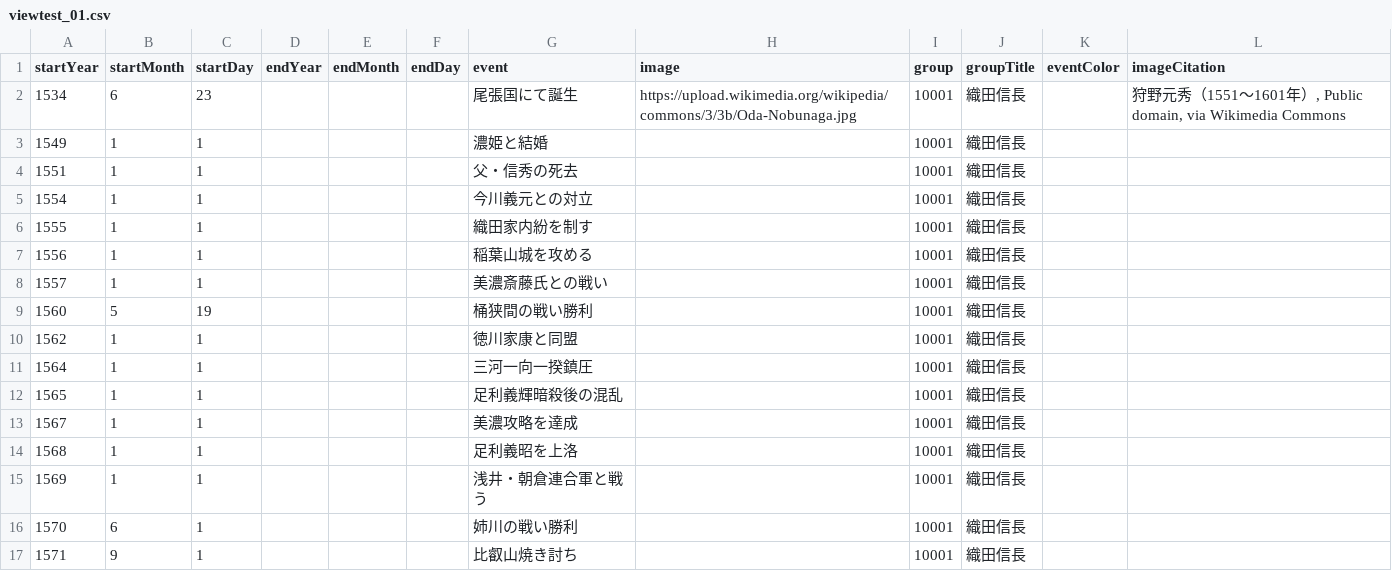
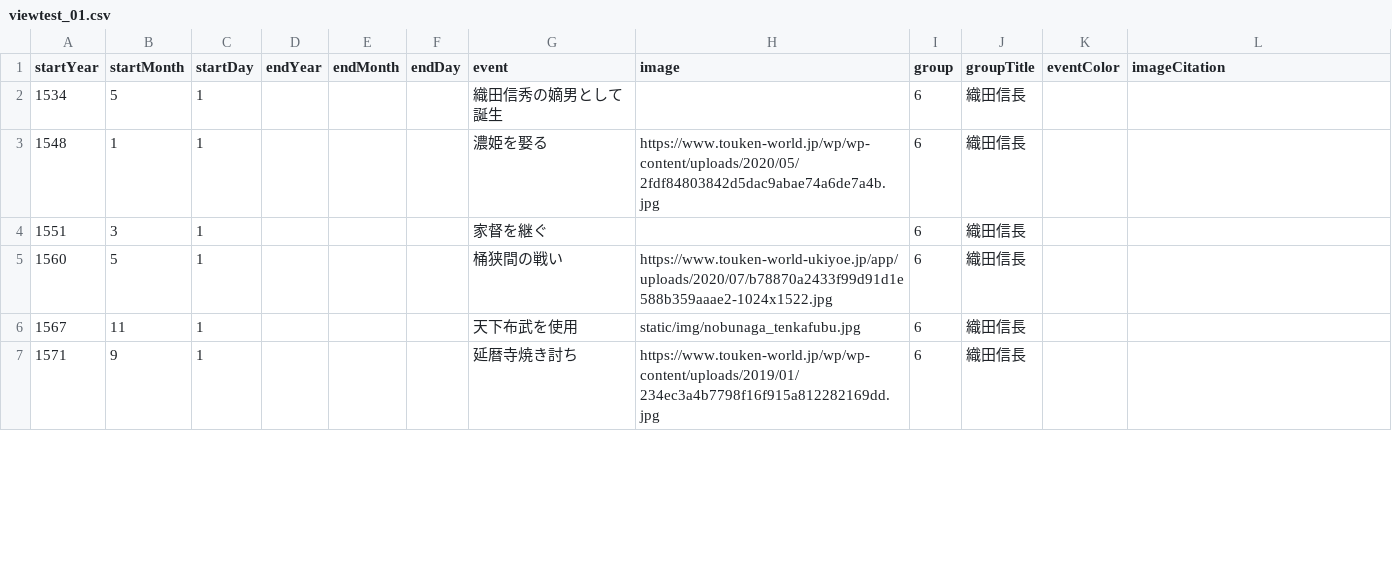
Before and after one commit to oue-s/PEV002, a CSV file: db_csv/viewtest_01.csv, drawn as a sheet; only a part is shown; the diff covers the shown part only.

```diff
--- a/db_csv/viewtest_01.csv
+++ b/db_csv/viewtest_01.csv
@@ -1,17 +1,7 @@
 startYear,startMonth,startDay,endYear,endMonth,endDay,event,image,group,groupTitle,eventColor,imageCitation
-1534,6,23,,,,尾張国にて誕生,https://upload.wikimedia.org/wikipedia/commons/3/3b/Oda-Nobunaga.jpg,10001,織田信長,," 狩野元秀（1551〜1601年）, Public domain, via Wikimedia Commons"
-1549,1,1,,,,濃姫と結婚,,10001,織田信長,,
-1551,1,1,,,,父・信秀の死去,,10001,織田信長,,
-1554,1,1,,,,今川義元との対立,,10001,織田信長,,
-1555,1,1,,,,織田家内紛を制す,,10001,織田信長,,
-1556,1,1,,,,稲葉山城を攻める,,10001,織田信長,,
-1557,1,1,,,,美濃斎藤氏との戦い,,10001,織田信長,,
-1560,5,19,,,,桶狭間の戦い勝利,,10001,織田信長,,
-1562,1,1,,,,徳川家康と同盟,,10001,織田信長,,
-1564,1,1,,,,三河一向一揆鎮圧,,10001,織田信長,,
-1565,1,1,,,,足利義輝暗殺後の混乱,,10001,織田信長,,
-1567,1,1,,,,美濃攻略を達成,,10001,織田信長,,
-1568,1,1,,,,足利義昭を上洛,,10001,織田信長,,
-1569,1,1,,,,浅井・朝倉連合軍と戦う,,10001,織田信長,,
-1570,6,1,,,,姉川の戦い勝利,,10001,織田信長,,
-1571,9,1,,,,比叡山焼き討ち,,10001,織田信長,,
+1534,5,1,,,,織田信秀の嫡男として誕生,,6,織田信長,
+1548,1,1,,,,濃姫を娶る,https://www.touken-world.jp/wp/wp-content/uploads/2020/05/2fdf84803842d5dac9abae74a6de7a4b.jpg,6,織田信長,
+1551,3,1,,,,家督を継ぐ,,6,織田信長,
+1560,5,1,,,,桶狭間の戦い,https://www.touken-world-ukiyoe.jp/app/uploads/2020/07/b78870a2433f99d91d1e588b359aaae2-1024x1522.jpg,6,織田信長,
+1567,11,1,,,,天下布武を使用,static/img/nobunaga_tenkafubu.jpg,6,織田信長,
+1571,9,1,,,,延暦寺焼き討ち,https://www.touken-world.jp/wp/wp-content/uploads/2019/01/234ec3a4b7798f16f915a812282169dd.jpg,6,織田信長,
```
Also changed, not shown: 8 removed rows and 14 edited cells elsewhere in this file, 7 other files.
